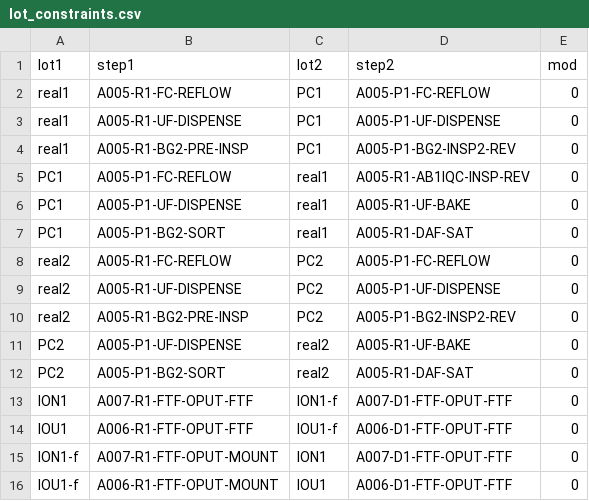
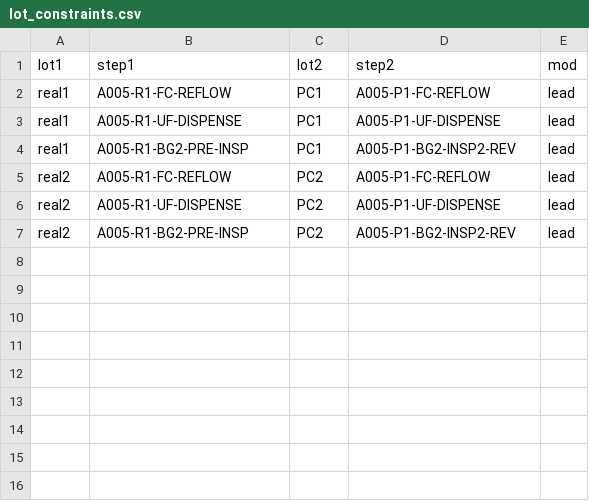
Before and after one commit to zxy-6666/0-1, a CSV file: 半导体高优先级批次自动排程/Windows打包/data/lot_constraints.csv, drawn as a sheet.

```diff
--- a/半导体高优先级批次自动排程/Windows打包/data/lot_constraints.csv
+++ b/半导体高优先级批次自动排程/Windows打包/data/lot_constraints.csv
@@ -1,16 +1,7 @@
 lot1	step1	lot2	step2	mod
-real1	A005-R1-FC-REFLOW	PC1	A005-P1-FC-REFLOW	0
-real1	A005-R1-UF-DISPENSE	PC1	A005-P1-UF-DISPENSE	0
-real1	A005-R1-BG2-PRE-INSP	PC1	A005-P1-BG2-INSP2-REV	0
-PC1	A005-P1-FC-REFLOW	real1	A005-R1-AB1IQC-INSP-REV	0
-PC1	A005-P1-UF-DISPENSE	real1	A005-R1-UF-BAKE	0
-PC1	A005-P1-BG2-SORT	real1	A005-R1-DAF-SAT	0
-real2	A005-R1-FC-REFLOW	PC2	A005-P1-FC-REFLOW	0
-real2	A005-R1-UF-DISPENSE	PC2	A005-P1-UF-DISPENSE	0
-real2	A005-R1-BG2-PRE-INSP	PC2	A005-P1-BG2-INSP2-REV	0
-PC2	A005-P1-UF-DISPENSE	real2	A005-R1-UF-BAKE	0
-PC2	A005-P1-BG2-SORT	real2	A005-R1-DAF-SAT	0
-ION1	A007-R1-FTF-OPUT-FTF	ION1-f	A007-D1-FTF-OPUT-FTF	0
-IOU1	A006-R1-FTF-OPUT-FTF	IOU1-f	A006-D1-FTF-OPUT-FTF	0
-ION1-f	A007-R1-FTF-OPUT-MOUNT	ION1	A007-D1-FTF-OPUT-FTF	0
-IOU1-f	A006-R1-FTF-OPUT-MOUNT	IOU1	A006-D1-FTF-OPUT-FTF	0
+real1	A005-R1-FC-REFLOW	PC1	A005-P1-FC-REFLOW	lead
+real1	A005-R1-UF-DISPENSE	PC1	A005-P1-UF-DISPENSE	lead
+real1	A005-R1-BG2-PRE-INSP	PC1	A005-P1-BG2-INSP2-REV	lead
+real2	A005-R1-FC-REFLOW	PC2	A005-P1-FC-REFLOW	lead
+real2	A005-R1-UF-DISPENSE	PC2	A005-P1-UF-DISPENSE	lead
+real2	A005-R1-BG2-PRE-INSP	PC2	A005-P1-BG2-INSP2-REV	lead
```
Also changed, not shown: 半导体高优先级批次自动排程/data/lot_constraints.csv, 3 other files.
